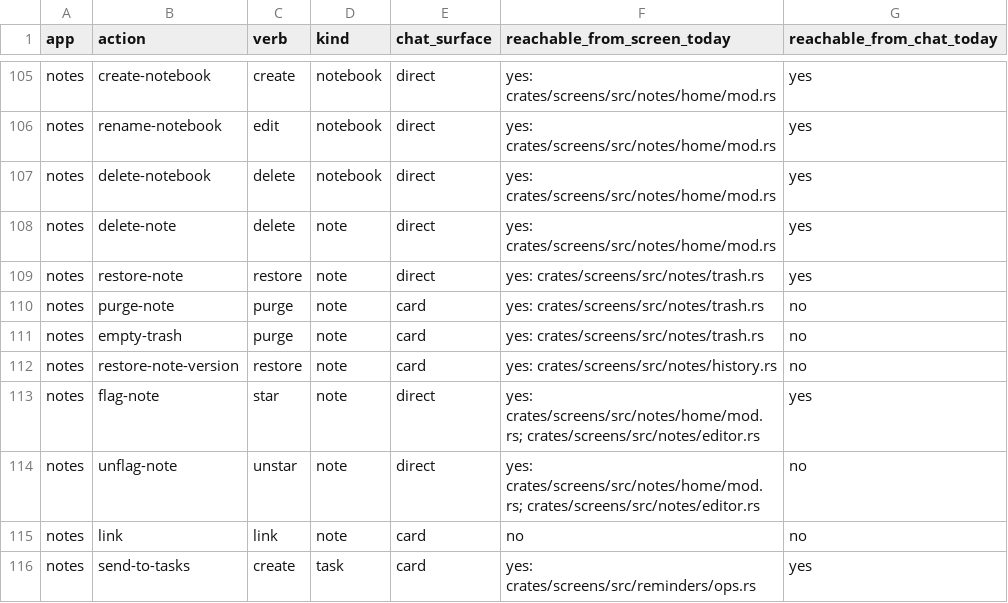
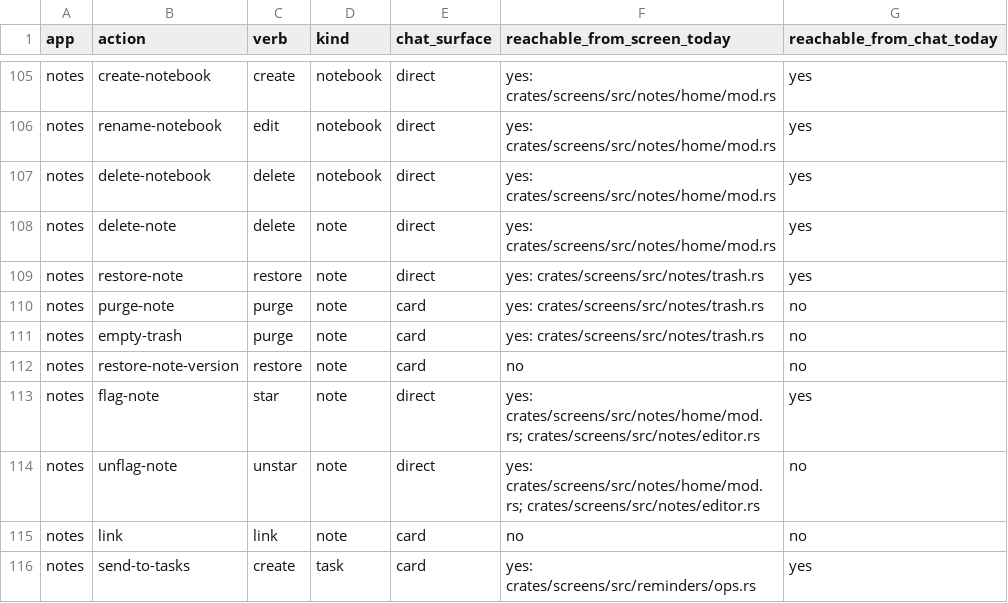
Before and after one commit to srikanth235/centraid, a CSV file: contracts/assist/catalog-census.csv, drawn as a sheet; only a part is shown, gaps mark what is left out.

```diff
--- a/contracts/assist/catalog-census.csv
+++ b/contracts/assist/catalog-census.csv
@@ -111,3 +111,3 @@ notes,purge-note,purge,note,card,yes: crates/screens/src/notes/trash.rs,no
 notes,empty-trash,purge,note,card,yes: crates/screens/src/notes/trash.rs,no
-notes,restore-note-version,restore,note,card,yes: crates/screens/src/notes/history.rs,no
+notes,restore-note-version,restore,note,card,no,no
 notes,flag-note,star,note,direct,yes: crates/screens/src/notes/home/mod.rs; crates/screens/src/notes/editor.rs,yes
```
Also changed, not shown: 14 other files.
